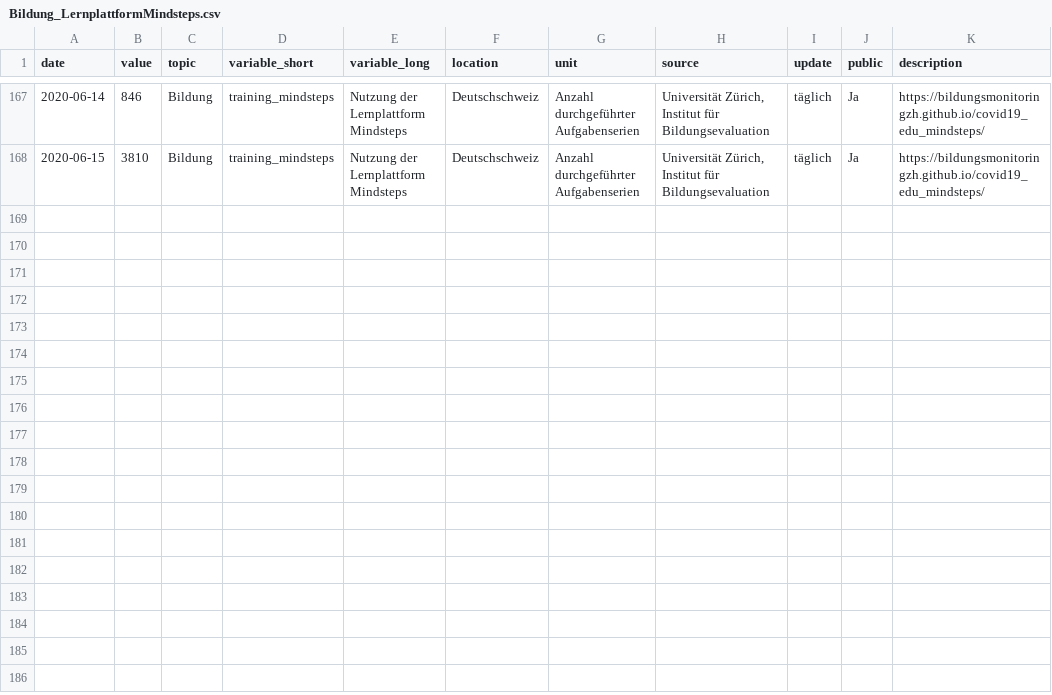
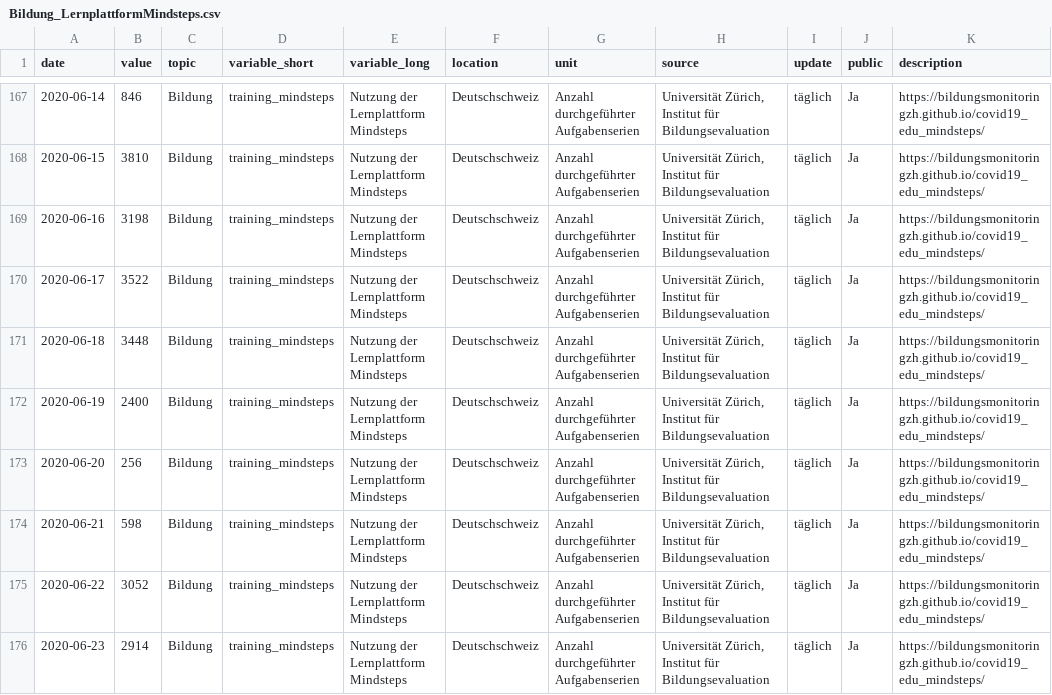
Before and after one commit to bildungsplanungZH/covid19_edu_mindsteps, a CSV file: Bildung_LernplattformMindsteps.csv, drawn as a sheet; only a part is shown, gaps mark what is left out.

```diff
--- a/Bildung_LernplattformMindsteps.csv
+++ b/Bildung_LernplattformMindsteps.csv
@@ -168 +168,9 @@
 2020-06-15,3810,"Bildung","training_mindsteps","Nutzung der Lernplattform Mindsteps","Deutschschweiz","Anzahl durchgeführter Aufgabenserien","Universität Zürich, Institut für Bildungsevaluation","täglich","Ja","https://bildungsmonitoringzh.github.io/covid19_edu_mindsteps/"
+2020-06-16,3198,"Bildung","training_mindsteps","Nutzung der Lernplattform Mindsteps","Deutschschweiz","Anzahl durchgeführter Aufgabenserien","Universität Zürich, Institut für Bildungsevaluation","täglich","Ja","https://bildungsmonitoringzh.github.io/covid19_edu_mindsteps/"
+2020-06-17,3522,"Bildung","training_mindsteps","Nutzung der Lernplattform Mindsteps","Deutschschweiz","Anzahl durchgeführter Aufgabenserien","Universität Zürich, Institut für Bildungsevaluation","täglich","Ja","https://bildungsmonitoringzh.github.io/covid19_edu_mindsteps/"
+2020-06-18,3448,"Bildung","training_mindsteps","Nutzung der Lernplattform Mindsteps","Deutschschweiz","Anzahl durchgeführter Aufgabenserien","Universität Zürich, Institut für Bildungsevaluation","täglich","Ja","https://bildungsmonitoringzh.github.io/covid19_edu_mindsteps/"
+2020-06-19,2400,"Bildung","training_mindsteps","Nutzung der Lernplattform Mindsteps","Deutschschweiz","Anzahl durchgeführter Aufgabenserien","Universität Zürich, Institut für Bildungsevaluation","täglich","Ja","https://bildungsmonitoringzh.github.io/covid19_edu_mindsteps/"
+2020-06-20,256,"Bildung","training_mindsteps","Nutzung der Lernplattform Mindsteps","Deutschschweiz","Anzahl durchgeführter Aufgabenserien","Universität Zürich, Institut für Bildungsevaluation","täglich","Ja","https://bildungsmonitoringzh.github.io/covid19_edu_mindsteps/"
+2020-06-21,598,"Bildung","training_mindsteps","Nutzung der Lernplattform Mindsteps","Deutschschweiz","Anzahl durchgeführter Aufgabenserien","Universität Zürich, Institut für Bildungsevaluation","täglich","Ja","https://bildungsmonitoringzh.github.io/covid19_edu_mindsteps/"
+2020-06-22,3052,"Bildung","training_mindsteps","Nutzung der Lernplattform Mindsteps","Deutschschweiz","Anzahl durchgeführter Aufgabenserien","Universität Zürich, Institut für Bildungsevaluation","täglich","Ja","https://bildungsmonitoringzh.github.io/covid19_edu_mindsteps/"
+2020-06-23,2914,"Bildung","training_mindsteps","Nutzung der Lernplattform Mindsteps","Deutschschweiz","Anzahl durchgeführter Aufgabenserien","Universität Zürich, Institut für Bildungsevaluation","täglich","Ja","https://bildungsmonitoringzh.github.io/covid19_edu_mindsteps/"
```
